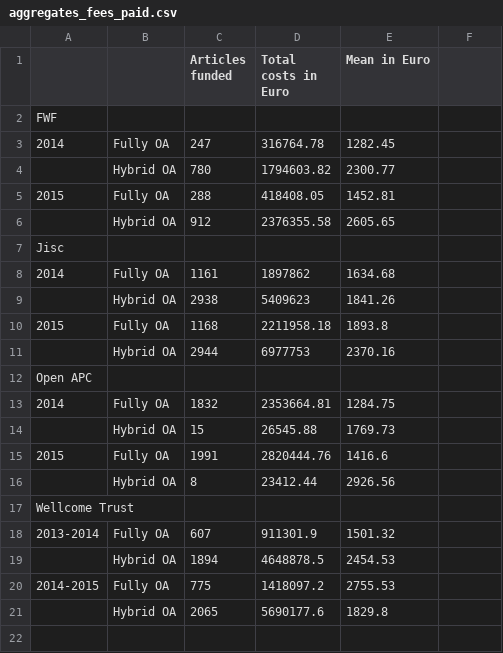
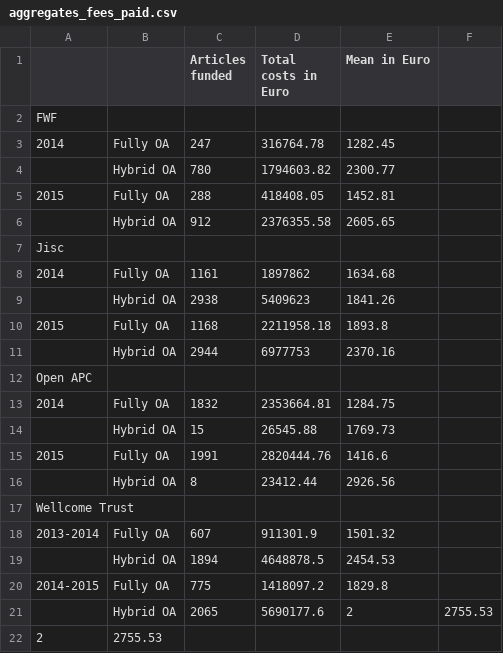
Before and after one commit to adamsardar/paper_openapc, a CSV file: data/aggregates_fees_paid.csv, drawn as a sheet.

Commit message:
switched values

```diff
--- a/data/aggregates_fees_paid.csv
+++ b/data/aggregates_fees_paid.csv
@@ -19,3 +19,4 @@ Wellcome Trust,,,,
 ,Hybrid OA,1894,4648878.5,2454.53
-2014-2015,Fully OA,775,1418097.2,2755.53
-,Hybrid OA,2065,5690177.6,1829.8
+2014-2015,Fully OA,775,1418097.2,1829.8
+,Hybrid OA,2065,5690177.6,2,2755.53
+2,2755.53
```
